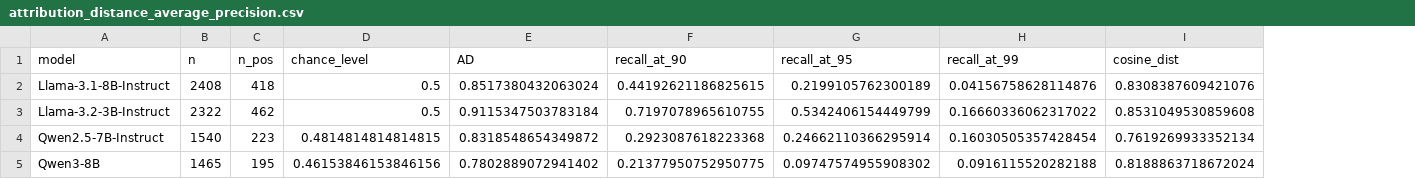
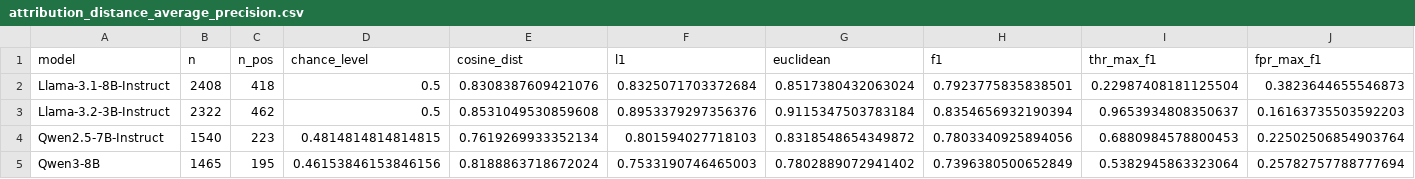
Before and after one commit to alexbecker/prompt-injection, a CSV file: tables/attribution_distance_average_precision.csv, drawn as a sheet; removed rows and columns are numbered as before the commit, all else as after; the diff names each change by its address in the sheet, - before the commit and + after, or states it on an @@ line.

```diff
--- a/tables/attribution_distance_average_precision.csv
+++ b/tables/attribution_distance_average_precision.csv
-column E (AD), rows 2-5: 0.8517380432063024 | 0.9115347503783184 | 0.8318548654349872 | 0.7802889072941402
-column F (recall_at_90), rows 2-5: 0.44192621186825615 | 0.7197078965610755 | 0.2923087618223368 | 0.21377950752950775
-column G (recall_at_95), rows 2-5: 0.2199105762300189 | 0.5342406154449799 | 0.24662110366295914 | 0.09747574955908302
-column H (recall_at_99), rows 2-5: 0.04156758628114876 | 0.16660336062317022 | 0.16030505357428454 | 0.0916115520282188
+column F (l1), rows 2-5: 0.8325071703372684 | 0.8953379297356376 | 0.801594027718103 | 0.7533190746465003
+column G (euclidean), rows 2-5: 0.8517380432063024 | 0.9115347503783184 | 0.8318548654349872 | 0.7802889072941402
+column H (f1), rows 2-5: 0.7923775835838501 | 0.8354656932190394 | 0.7803340925894056 | 0.7396380500652849
+column I (thr_max_f1), rows 2-5: 0.22987408181125504 | 0.9653934808350637 | 0.6880984578800453 | 0.5382945863323064
+column J (fpr_max_f1), rows 2-5: 0.3823644655546873 | 0.16163735503592203 | 0.22502506854903764 | 0.25782757788777694
```
Also changed, not shown: tables/robustness_check.csv, 11 other files.
